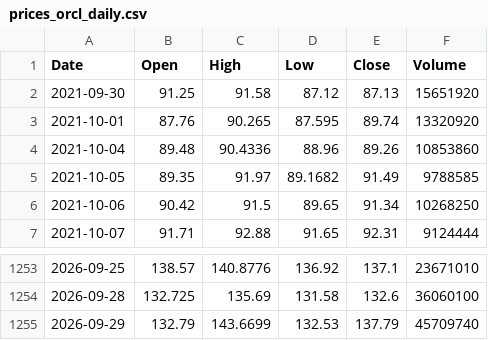
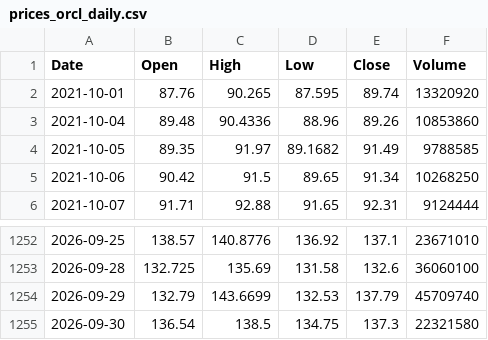
Before and after one commit to marthavshelton-sys/fnam-debt-monitor, a CSV file: tools/oracle/data/prices_orcl_daily.csv, drawn as a sheet; only a part is shown, gaps mark what is left out; removed rows and columns are numbered as before the commit, all else as after; the diff names each change by its address in the sheet, - before the commit and + after, or states it on an @@ line.

```diff
--- a/tools/oracle/data/prices_orcl_daily.csv
+++ b/tools/oracle/data/prices_orcl_daily.csv
-row 2: 2021-09-30 | 91.25 | 91.58 | 87.12 | 87.13 | 15651920
+row 1255: 2026-09-30 | 136.54 | 138.5 | 134.75 | 137.3 | 22321580
```
Also changed, not shown: tools/oracle/data/prices_spx_daily.csv, 23 other files.
